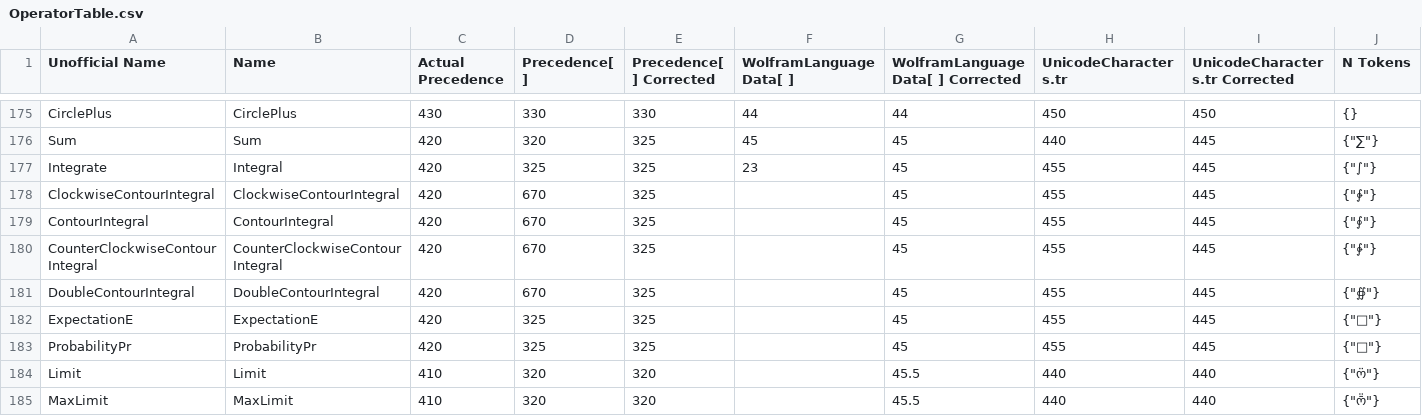
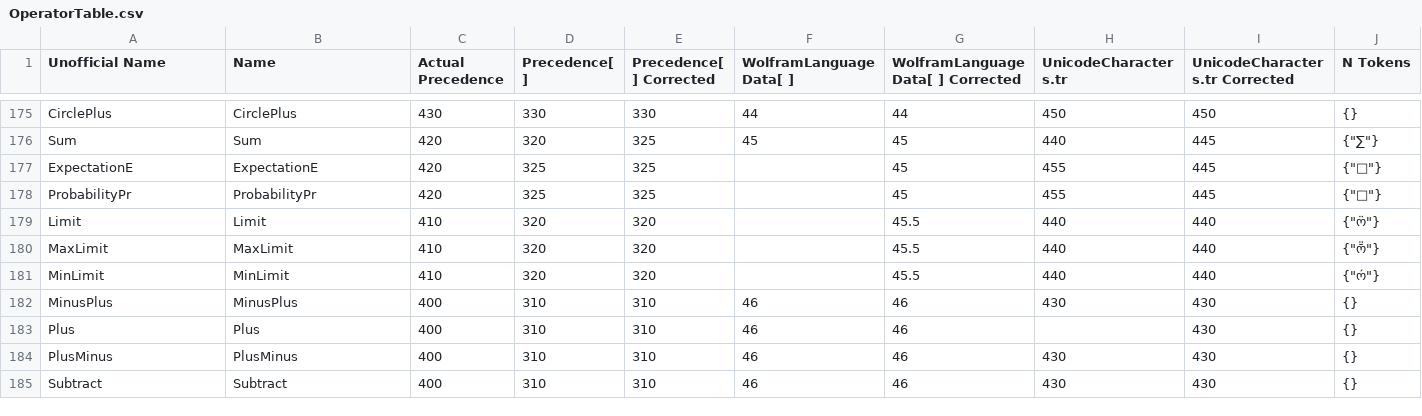
Before and after one commit to Mathics3/mathics-scanner, a CSV file: mathics_scanner/data/OperatorTable.csv, drawn as a sheet; only a part is shown, gaps mark what is left out; the shorter side is filled out with more unchanged rows; rows hold the shown columns only; the diff names each change by its address in the sheet, - before the commit and + after, or states it on an @@ line.

Commit message:
Go over operator characters...
and add more information in operators YAML

```diff
--- a/mathics_scanner/data/OperatorTable.csv
+++ b/mathics_scanner/data/OperatorTable.csv
-row 177: Integrate | Integral | 420 | 325 | 325 | 23 | 45 | 455 | 445 | {"∫"}
-row 178: ClockwiseContourIntegral | ClockwiseContourIntegral | 420 | 670 | 325 |  | 45 | 455 | 445 | {"∲"}
-row 179: ContourIntegral | ContourIntegral | 420 | 670 | 325 |  | 45 | 455 | 445 | {"∮"}
-row 180: CounterClockwiseContourIntegral | CounterClockwiseContourIntegral | 420 | 670 | 325 |  | 45 | 455 | 445 | {"∳"}
-row 181: DoubleContourIntegral | DoubleContourIntegral | 420 | 670 | 325 |  | 45 | 455 | 445 | {"∯"}
```
Also changed, not shown: 6 other files.
